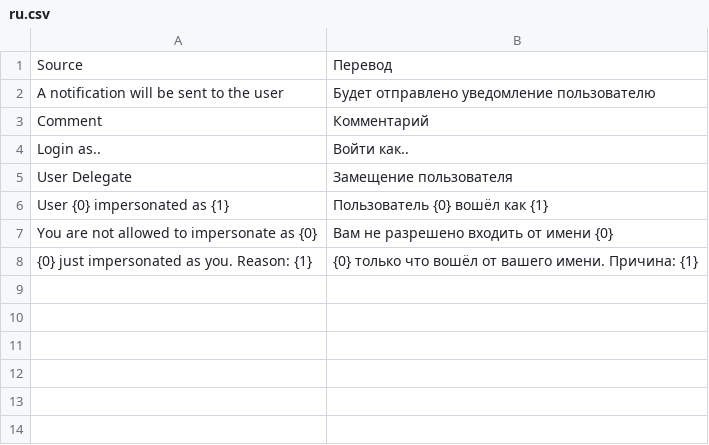
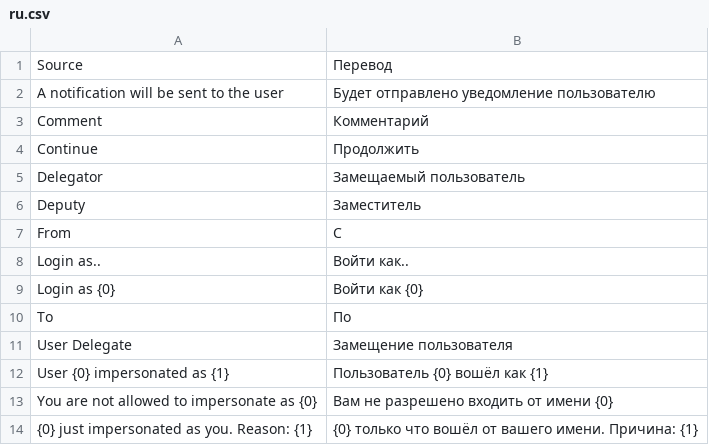
Before and after one commit to Dinext-pro/dinext-deputies, a CSV file: dinext_deputies/translations/ru.csv, drawn as a sheet; the diff names each change by its address in the sheet, - before the commit and + after, or states it on an @@ line.

Commit message:
chore(i18n): English User Delegate source labels
Co-authored-by: Administrator <administrator@dinext.invalid>

```diff
--- a/dinext_deputies/translations/ru.csv
+++ b/dinext_deputies/translations/ru.csv
+row 4: Continue | Продолжить
+row 5: Delegator | Замещаемый пользователь
+row 6: Deputy | Заместитель
+row 7: From | С
+row 9: Login as {0} | Войти как {0}
+row 10: To | По
```
Also changed, not shown: 2 other files.
